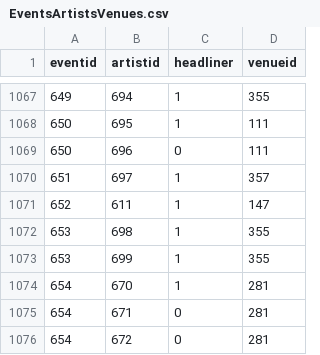
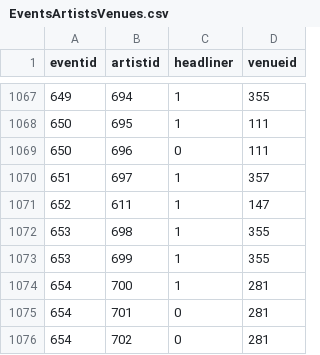
Before and after one commit to alexandroskilias/eventsDB, a CSV file: Tables/EventsArtistsVenues.csv, drawn as a sheet; only a part is shown, gaps mark what is left out.

Commit message:
Fix gig's artists

```diff
--- a/Tables/EventsArtistsVenues.csv
+++ b/Tables/EventsArtistsVenues.csv
@@ -1073,4 +1073,4 @@ eventid;artistid;headliner;venueid
 653;699;1;355
-654;670;1;281
-654;671;0;281
-654;672;0;281
+654;700;1;281
+654;701;0;281
+654;702;0;281
```
